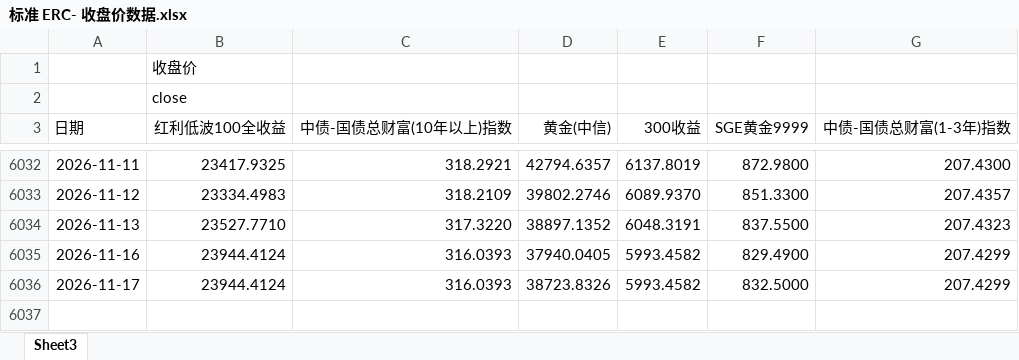
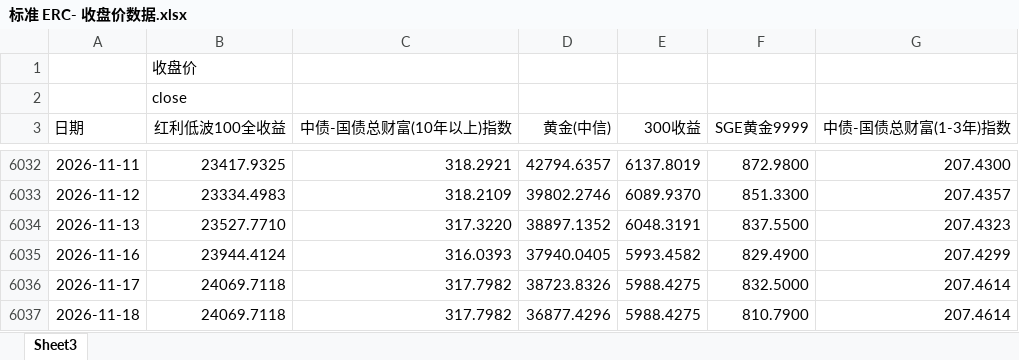
Before and after one commit to Lo2004/erc-streamlit-dashboard, an Excel workbook: data/标准 ERC- 收盘价数据.xlsx, sheet Sheet3, drawn as a sheet; only a part is shown, gaps mark what is left out; values as stored, in another font and other column widths than the file's, no borders; the diff names each change by its address in the sheet, - before the commit and + after, or states it on an @@ line.

Commit message:
Update ERC data through 2026-11-18

```diff
--- a/data/标准 ERC- 收盘价数据.xlsx (sheet Sheet3)
+++ b/data/标准 ERC- 收盘价数据.xlsx (sheet Sheet3)
-B6036 (红利低波100全收益): 23944.4124
+B6036 (红利低波100全收益): 24069.7118
-C6036 (中债-国债总财富(10年以上)指数): 316.0393
+C6036 (中债-国债总财富(10年以上)指数): 317.7982
-E6036 (300收益): 5993.4582
+E6036 (300收益): 5988.4275
-G6036 (中债-国债总财富(1-3年)指数): 207.4299
+G6036 (中债-国债总财富(1-3年)指数): 207.4614
+row 6037: 2026-11-18 | 24069.7118 | 317.7982 | 36877.4296 | 5988.4275 | 810.7900 | 207.4614
```
Also changed, not shown: 1 other file.
